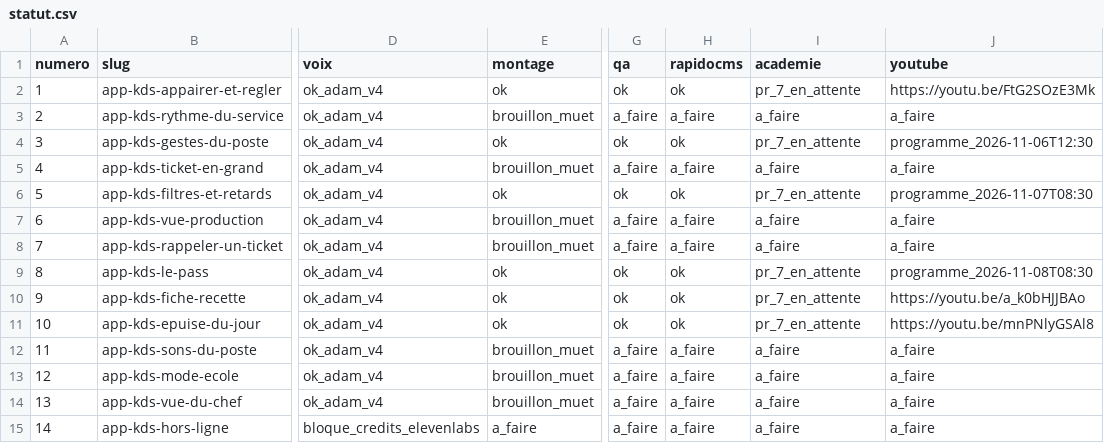
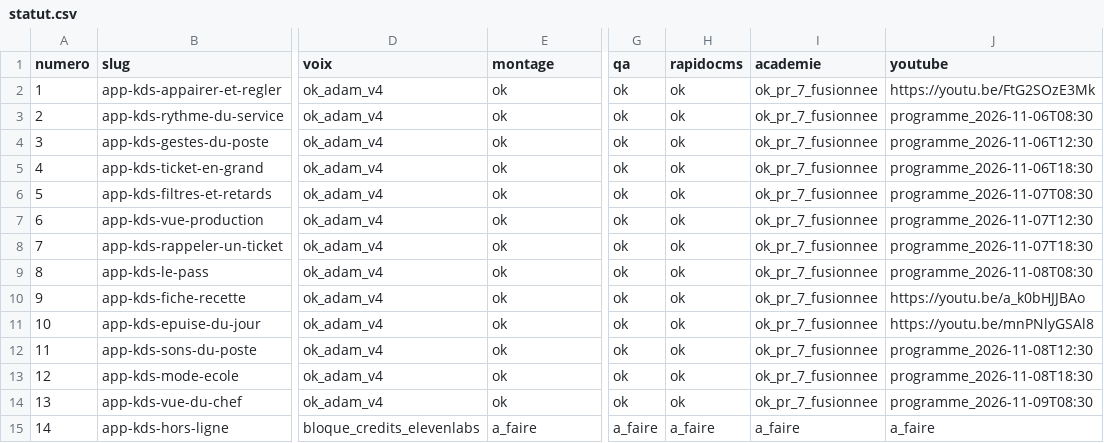
Before and after one commit to PrendsTaPart/Video, a CSV file: foodeatup-tutos-kds/statut.csv, drawn as a sheet; only a part is shown, gaps mark what is left out; the diff names each change by its address in the sheet, - before the commit and + after, or states it on an @@ line.

```diff
--- a/foodeatup-tutos-kds/statut.csv
+++ b/foodeatup-tutos-kds/statut.csv
-I2 (academie): pr_7_en_attente
+I2 (academie): ok_pr_7_fusionnee
-E3 (montage): brouillon_muet
+E3 (montage): ok
-G3 (qa): a_faire
+G3 (qa): ok
-H3 (rapidocms): a_faire
+H3 (rapidocms): ok
-I3 (academie): a_faire
+I3 (academie): ok_pr_7_fusionnee
-J3 (youtube): a_faire
+J3 (youtube): programme_2026-11-06T08:30
-I4 (academie): pr_7_en_attente
+I4 (academie): ok_pr_7_fusionnee
-E5 (montage): brouillon_muet
+E5 (montage): ok
-G5 (qa): a_faire
+G5 (qa): ok
-H5 (rapidocms): a_faire
+H5 (rapidocms): ok
-I5 (academie): a_faire
+I5 (academie): ok_pr_7_fusionnee
-J5 (youtube): a_faire
+J5 (youtube): programme_2026-11-06T18:30
-I6 (academie): pr_7_en_attente
+I6 (academie): ok_pr_7_fusionnee
-E7:E8 (montage): brouillon_muet
+E7:E8 (montage): ok
-G7:G8 (qa): a_faire
+G7:G8 (qa): ok
-H7:H8 (rapidocms): a_faire
+H7:H8 (rapidocms): ok
-I7:I8 (academie): a_faire
+I7:I8 (academie): ok_pr_7_fusionnee
-J7 (youtube): a_faire
+J7 (youtube): programme_2026-11-07T12:30
-J8 (youtube): a_faire
+J8 (youtube): programme_2026-11-07T18:30
-I9:I11 (academie): pr_7_en_attente
+I9:I11 (academie): ok_pr_7_fusionnee
-E12:E14 (montage): brouillon_muet
+E12:E14 (montage): ok
-G12:G14 (qa): a_faire
+G12:G14 (qa): ok
-H12:H14 (rapidocms): a_faire
+H12:H14 (rapidocms): ok
-I12:I14 (academie): a_faire
+I12:I14 (academie): ok_pr_7_fusionnee
-J12 (youtube): a_faire
+J12 (youtube): programme_2026-11-08T12:30
-J13 (youtube): a_faire
+J13 (youtube): programme_2026-11-08T18:30
-J14 (youtube): a_faire
+J14 (youtube): programme_2026-11-09T08:30
```
